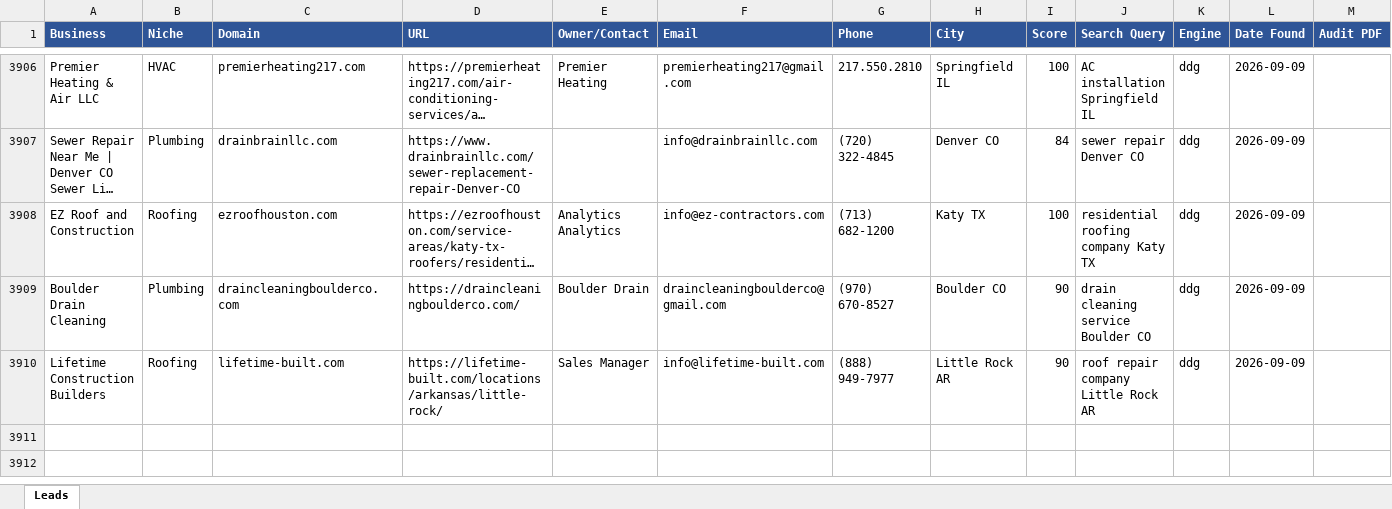
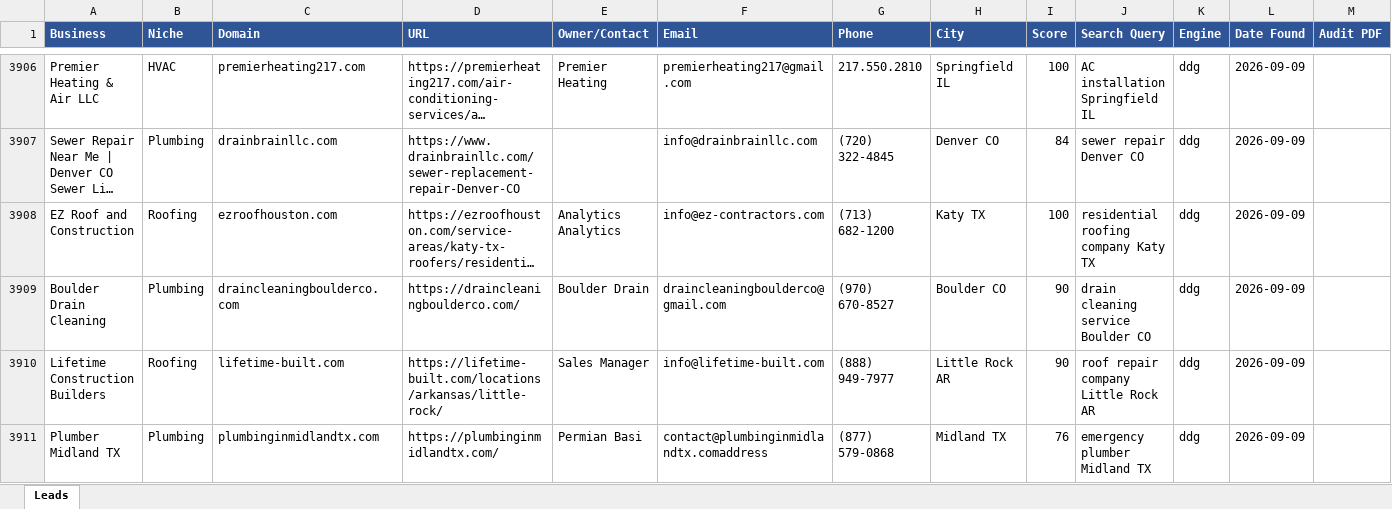
Before and after one commit to calvinbrink-create/Lead-Generation-, an Excel workbook: output/leads_master.xlsx, sheet Leads, drawn as a sheet; only a part is shown, gaps mark what is left out; long unchanged cells end in …; values as stored, in another font and other column widths than the file's, no borders; rows hold the shown columns only; the diff names each change by its address in the sheet, - before the commit and + after, or states it on an @@ line.

Commit message:
Leads: 2026-09-09 12:57 UTC (cycle 5)

```diff
--- a/output/leads_master.xlsx (sheet Leads)
+++ b/output/leads_master.xlsx (sheet Leads)
+row 3911: Plumber Midland TX | Plumbing | plumbinginmidlandtx.com | https://plumbinginmidlandtx.com/ | Permian Basi | contact@plumbinginmidlandtx.comaddress | (877) 579-0868 | Midland TX | 76 | emergency plumber Midland TX | ddg | 2026-09-09
```
Also changed, not shown: output/leads_2026-09-09.xlsx, 1 other file.
